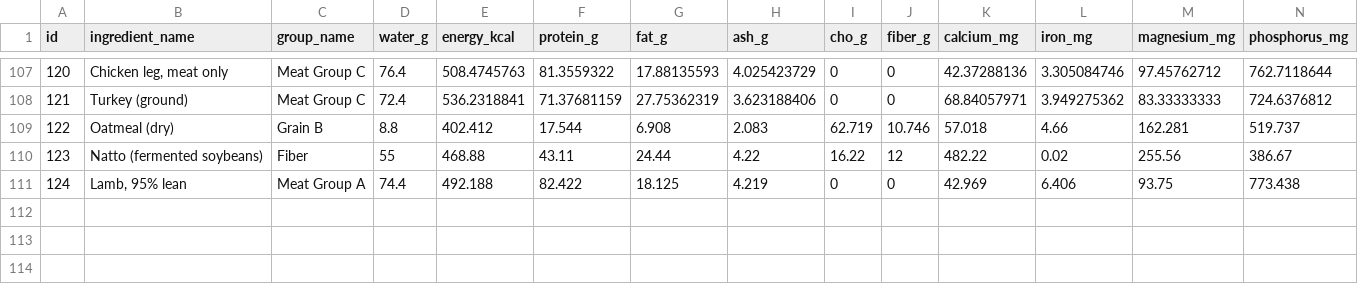
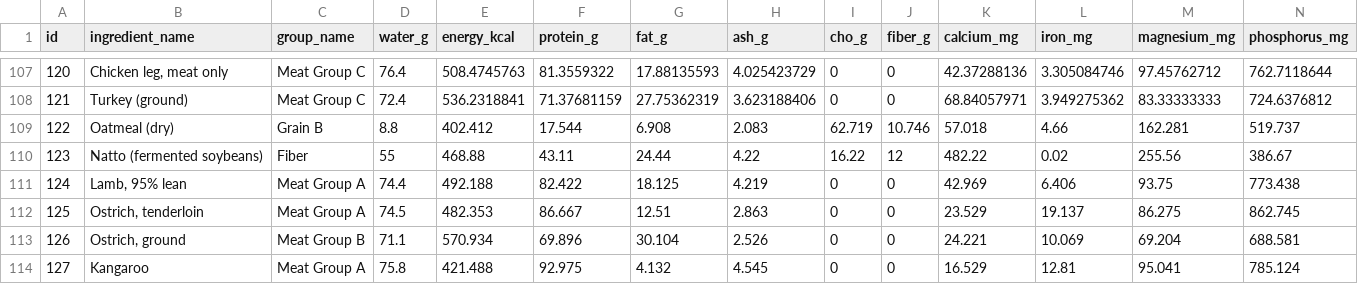
Before and after one commit to furtuner/futuner-deploy, a CSV file: Cat Conventional/user_ingredients_corrected.csv, drawn as a sheet; only a part is shown, gaps mark what is left out; rows hold the shown columns only; the diff names each change by its address in the sheet, - before the commit and + after, or states it on an @@ line.

Commit message:
Update user_ingredients_corrected.csv for all diet categories

```diff
--- a/Cat Conventional/user_ingredients_corrected.csv
+++ b/Cat Conventional/user_ingredients_corrected.csv
+row 112: 125 | Ostrich, tenderloin | Meat Group A | 74.5 | 482.353 | 86.667 | 12.51 | 2.863 | 0 | 0 | 23.529 | 19.137 | 86.275 | 862.745
+row 113: 126 | Ostrich, ground | Meat Group B | 71.1 | 570.934 | 69.896 | 30.104 | 2.526 | 0 | 0 | 24.221 | 10.069 | 69.204 | 688.581
+row 114: 127 | Kangaroo | Meat Group A | 75.8 | 421.488 | 92.975 | 4.132 | 4.545 | 0 | 0 | 16.529 | 12.81 | 95.041 | 785.124
```
Also changed, not shown: Cat Meat Based/user_ingredients_corrected.csv, Dog Conventional/user_ingredients_corrected.csv.
